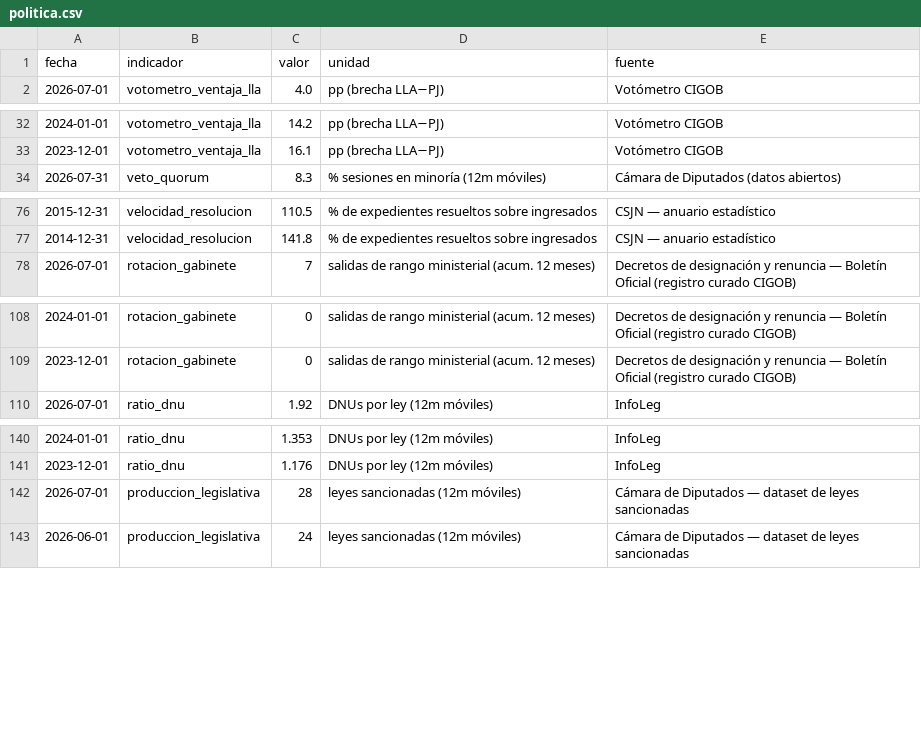
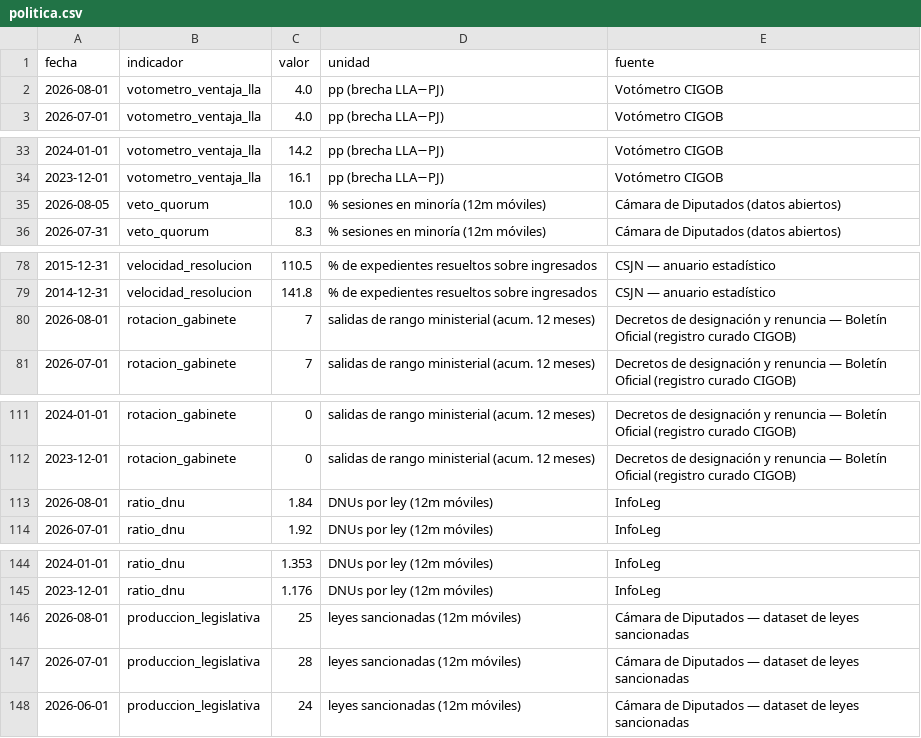
Before and after one commit to Juanpintoselso33/cigob-informe-coyuntura, a CSV file: projects/informe_coyuntura/output/series/politica.csv, drawn as a sheet; only a part is shown, gaps mark what is left out; the diff covers the shown part only.

```diff
--- a/projects/informe_coyuntura/output/series/politica.csv
+++ b/projects/informe_coyuntura/output/series/politica.csv
@@ -1,2 +1,3 @@
 fecha,indicador,valor,unidad,fuente
+2026-08-01,votometro_ventaja_lla,4.0,pp (brecha LLA−PJ),Votómetro CIGOB
 2026-07-01,votometro_ventaja_lla,4.0,pp (brecha LLA−PJ),Votómetro CIGOB
@@ -33,2 +34,3 @@ fecha,indicador,valor,unidad,fuente
 2023-12-01,votometro_ventaja_lla,16.1,pp (brecha LLA−PJ),Votómetro CIGOB
+2026-08-05,veto_quorum,10.0,% sesiones en minoría (12m móviles),Cámara de Diputados (datos abiertos)
 2026-07-31,veto_quorum,8.3,% sesiones en minoría (12m móviles),Cámara de Diputados (datos abiertos)
@@ -77,2 +79,3 @@ fecha,indicador,valor,unidad,fuente
 2014-12-31,velocidad_resolucion,141.8,% de expedientes resueltos sobre ingresados,CSJN — anuario estadístico
+2026-08-01,rotacion_gabinete,7,salidas de rango ministerial (acum. 12 meses),Decretos de designación y renuncia — Boletín Oficial (registro curado CIGOB)
 2026-07-01,rotacion_gabinete,7,salidas de rango ministerial (acum. 12 meses),Decretos de designación y renuncia — Boletín Oficial (registro curado CIGOB)
@@ -109,2 +112,3 @@ fecha,indicador,valor,unidad,fuente
 2023-12-01,rotacion_gabinete,0,salidas de rango ministerial (acum. 12 meses),Decretos de designación y renuncia — Boletín Oficial (registro curado CIGOB)
+2026-08-01,ratio_dnu,1.84,DNUs por ley (12m móviles),InfoLeg
 2026-07-01,ratio_dnu,1.92,DNUs por ley (12m móviles),InfoLeg
@@ -141,2 +145,3 @@ fecha,indicador,valor,unidad,fuente
 2023-12-01,ratio_dnu,1.176,DNUs por ley (12m móviles),InfoLeg
+2026-08-01,produccion_legislativa,25,leyes sancionadas (12m móviles),Cámara de Diputados — dataset de leyes sancionadas
 2026-07-01,produccion_legislativa,28,leyes sancionadas (12m móviles),Cámara de Diputados — dataset de leyes sancionadas
```
Also changed, not shown: 10 added rows elsewhere in this file, projects/informe_coyuntura/output/series/gestion.csv, projects/informe_coyuntura/output/series/macro.csv, 22 other files.
